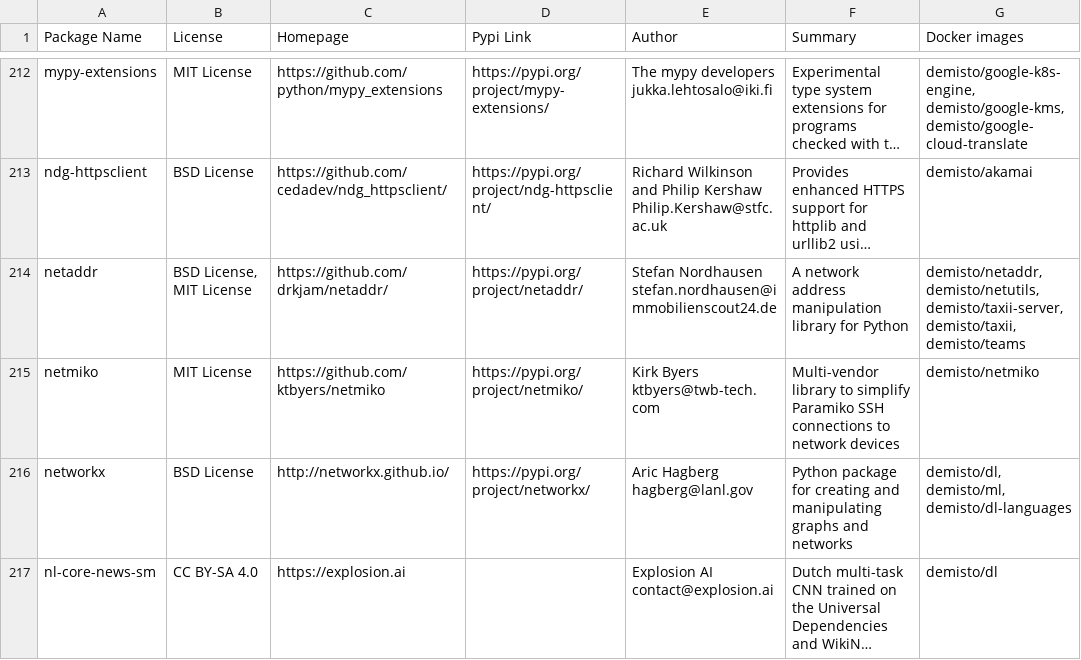
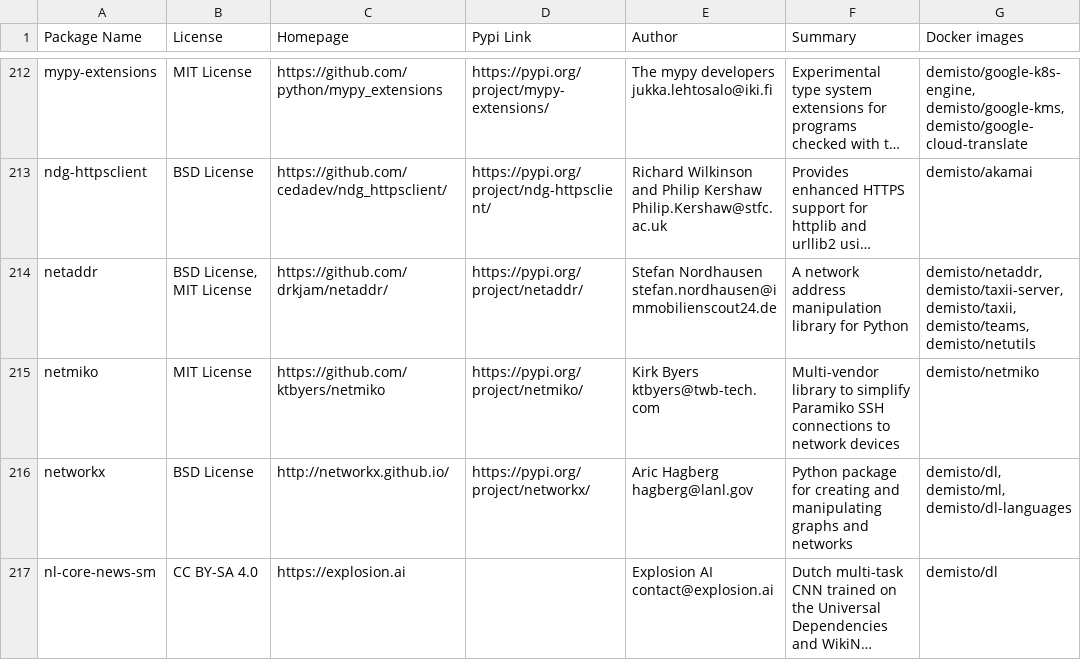
Before and after one commit to upstart-swiss/dockerfiles, a CSV file: used_packages.csv, drawn as a sheet; only a part is shown, gaps mark what is left out; long unchanged cells end in …; the diff covers the shown part only; the diff names each change by its address in the sheet, - before the commit and + after, or states it on an @@ line.

Commit message:
Thu Dec 17 01:11:42 UTC 2020: automatic docker repository update

```diff
--- a/used_packages.csv
+++ b/used_packages.csv
-G214 (Docker images): demisto/netaddr, demisto/netutils, demisto/taxii-server, demisto/taxii, demisto/teams
+G214 (Docker images): demisto/netaddr, demisto/taxii-server, demisto/taxii, demisto/teams, demisto/netutils
```
Also changed, not shown: 22 edited cells elsewhere in this file, 15 other files.
